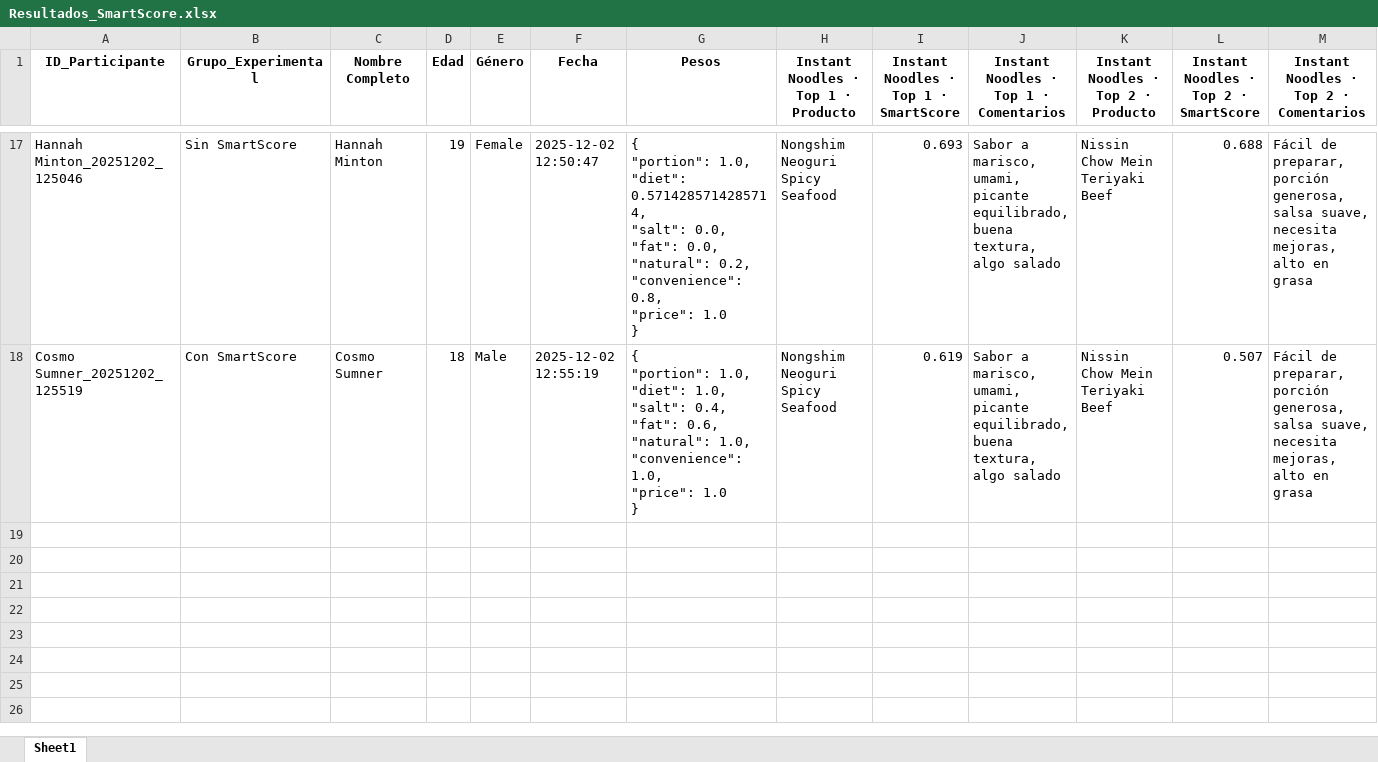
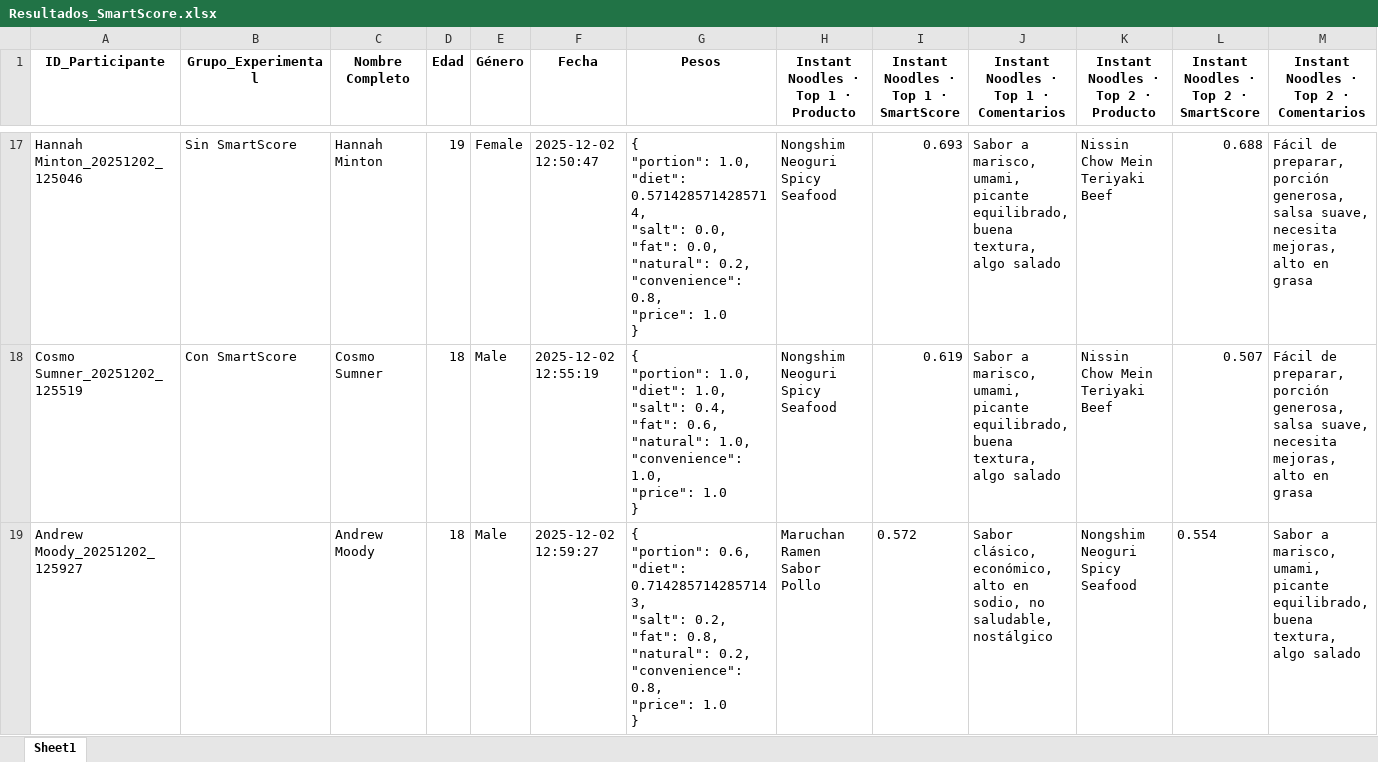
Before and after one commit to SChavavt/app_Estancia, an Excel workbook: Resultados_SmartScore.xlsx, sheet Sheet1, drawn as a sheet; only a part is shown, gaps mark what is left out; values as stored, in another font and other column widths than the file's, no borders; rows hold the shown columns only; ↵ is a line break in a cell; the diff names each change by its address in the sheet, - before the commit and + after, or states it on an @@ line.

Commit message:
Actualización SmartScore desde Streamlit (Andrew Moody)

```diff
--- a/Resultados_SmartScore.xlsx (sheet Sheet1)
+++ b/Resultados_SmartScore.xlsx (sheet Sheet1)
+row 19: Andrew Moody_20251202_125927 |  | Andrew Moody | 18 | Male | 2025-12-02 12:59:27 | { ↵ "portion": 0.6, ↵ "diet": 0.7142857142857143, ↵ "salt": 0.2, ↵ "fat": 0.8, ↵ "natural": 0.2, ↵ "convenience": 0.8, ↵ "price": 1.0 ↵ } | Maruchan Ramen Sabor Pollo | 0.572 | Sabor clásico, económico, alto en sodio, no saludable, nostálgico | Nongshim Neoguri Spicy Seafood | 0.554 | Sabor a marisco, umami, picante equilibrado, buena textura, algo salado
```
